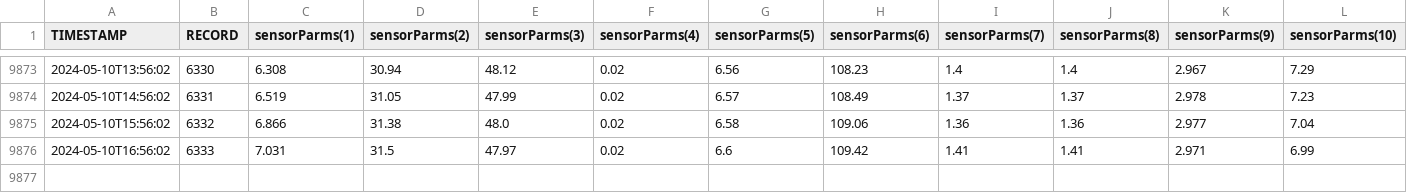
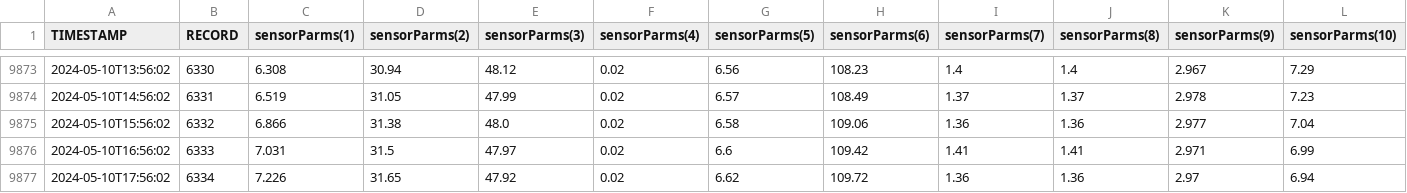
Before and after one commit to russellprimeau/BrusdalsvatnetDT, a CSV file: Profiler_modem_SondeHourly.csv, drawn as a sheet; only a part is shown, gaps mark what is left out; rows hold the shown columns only; the diff names each change by its address in the sheet, - before the commit and + after, or states it on an @@ line.

Commit message:
Changes to: Profiler_modem_SondeHourly.csv

```diff
--- a/Profiler_modem_SondeHourly.csv
+++ b/Profiler_modem_SondeHourly.csv
+row 9877: 2024-05-10T17:56:02 | 6334 | 7.226 | 31.65 | 47.92 | 0.02 | 6.62 | 109.72 | 1.36 | 1.36 | 2.97 | 6.94
```
